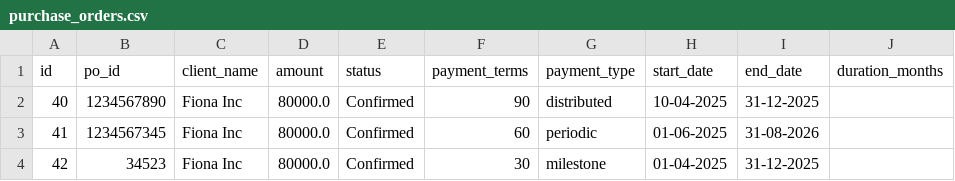
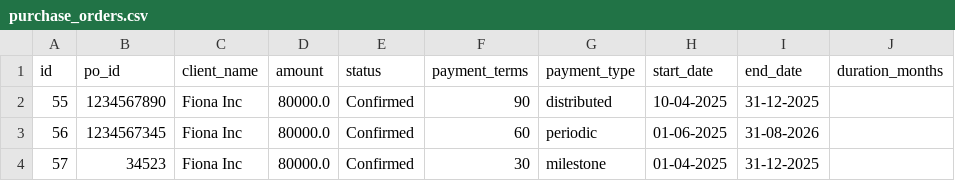
Before and after one commit to RishabhSpark/Financial-Tracker, a CSV file: output/purchase_orders.csv, drawn as a sheet.

```diff
--- a/output/purchase_orders.csv
+++ b/output/purchase_orders.csv
@@ -1,4 +1,4 @@
 id,po_id,client_name,amount,status,payment_terms,payment_type,start_date,end_date,duration_months
-40,1234567890,Fiona Inc,80000.0,Confirmed,90,distributed,10-04-2025,31-12-2025,
-41,1234567345,Fiona Inc,80000.0,Confirmed,60,periodic,01-06-2025,31-08-2026,
-42,34523,Fiona Inc,80000.0,Confirmed,30,milestone,01-04-2025,31-12-2025,
+55,1234567890,Fiona Inc,80000.0,Confirmed,90,distributed,10-04-2025,31-12-2025,
+56,1234567345,Fiona Inc,80000.0,Confirmed,60,periodic,01-06-2025,31-08-2026,
+57,34523,Fiona Inc,80000.0,Confirmed,30,milestone,01-04-2025,31-12-2025,
```
Also changed, not shown: 14 other files.
